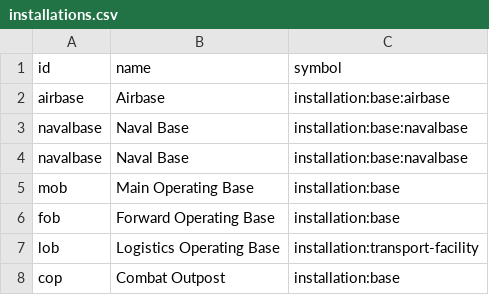
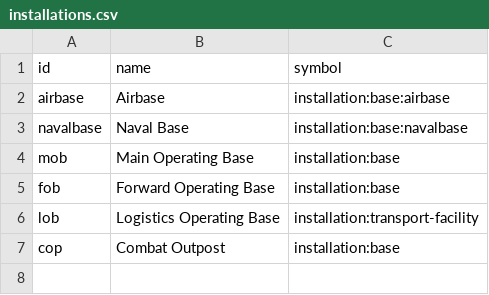
Before and after one commit to flying-dice/war-room-data, a CSV file: data/installations.csv, drawn as a sheet; the diff names each change by its address in the sheet, - before the commit and + after, or states it on an @@ line.

Commit message:
fix: remove duplicate

```diff
--- a/data/installations.csv
+++ b/data/installations.csv
-row 4: navalbase | Naval Base | installation:base:navalbase
```
